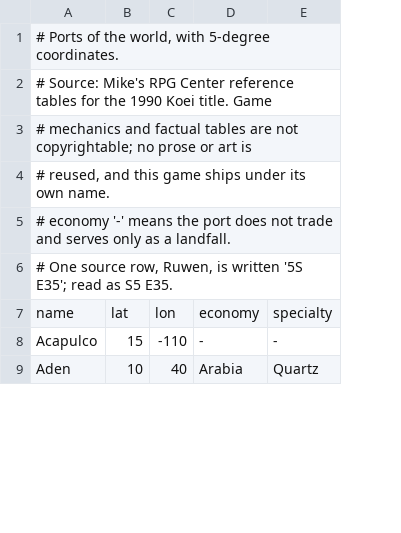
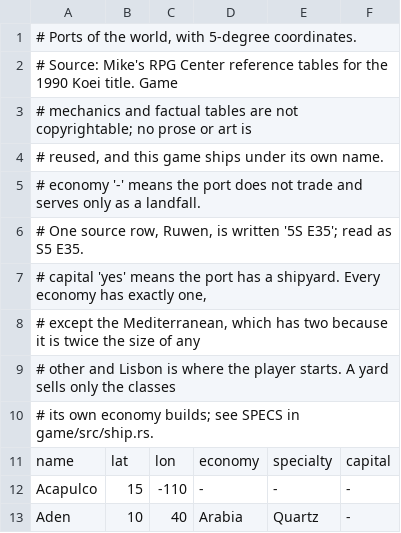
Before and after one commit to tatangharyadi/tatangharyadi.github.io, a TSV file: game/data/ports.tsv, drawn as a sheet; only a part is shown; the diff names each change by its address in the sheet, - before the commit and + after, or states it on an @@ line.

Commit message:
Give the world ships of different kinds (#16)
* Give the world ships of different kinds

Replaces the three anonymous upgrade tiers with six named classes, and
makes where you are decide what you can buy.

A class fixes the ceilings; the tiers still fill them in. Only the two
galleons reach rigging 4, so only the two galleons can leave soundings.
Ships are sold at nine capital shipyards and nowhere else, each yard
stocking only what its own economy builds, and the galleons need the
port invested in before the yard will take the order.

Pirates, traders and the crown draw from their own fleet tables, so the
hull names the threat before anyone fires.

* Prove no hull is shut out of a market

* Group the yard's sums the way the page groups them

```diff
--- a/game/data/ports.tsv
+++ b/game/data/ports.tsv
+column F, rows 11-13: capital | - | -
+row 7: # capital 'yes' means the port has a shipyard. Every economy has exactly one,
+row 8: # except the Mediterranean, which has two because it is twice the size of any
+row 9: # other and Lisbon is where the player starts. A yard sells only the classes
+row 10: # its own economy builds; see SPECS in game/src/ship.rs.
```
Also changed, not shown: 9 other files.
